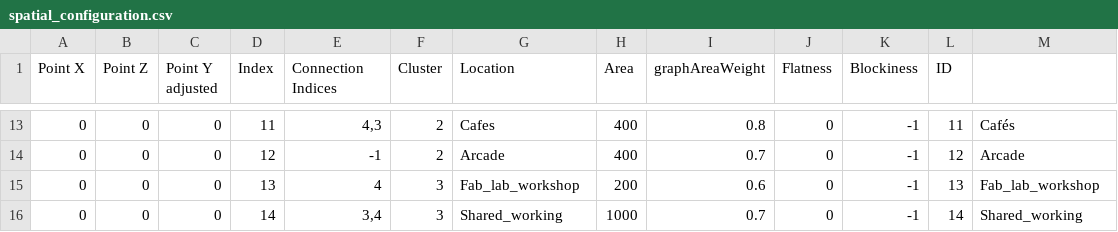
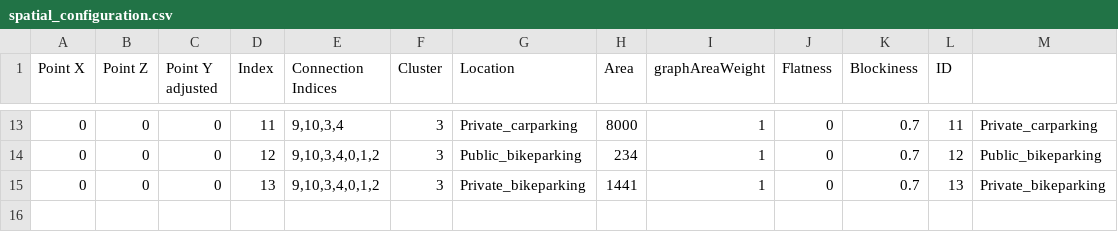
Before and after one commit to Borito185/Spatial-Computing, a CSV file: Oasis_Houdini/Oasis_Houdini/CSV/spatial_configuration.csv, drawn as a sheet; only a part is shown, gaps mark what is left out; the diff covers the shown part only.

Commit message:
added weight and analysis import to growth function

```diff
--- a/Oasis_Houdini/Oasis_Houdini/CSV/spatial_configuration.csv
+++ b/Oasis_Houdini/Oasis_Houdini/CSV/spatial_configuration.csv
@@ -13,4 +13,3 @@ Point X,Point Z,Point Y adjusted,Index,Connection Indices,Cluster,Location,Area,
-0,0,0,11,"4,3",2,Cafes,400,0.8,0,-1,11,Cafés
-0,0,0,12,-1,2,Arcade,400,0.7,0,-1,12,Arcade
-0,0,0,13,4,3,Fab_lab_workshop,200,0.6,0,-1,13,Fab_lab_workshop
-0,0,0,14,"3,4",3,Shared_working,1000,0.7,0,-1,14,Shared_working
+0,0,0,11,"9,10,3,4",3,Private_carparking,8000,1,0,0.7,11,Private_carparking
+0,0,0,12,"9,10,3,4,0,1,2",3,Public_bikeparking,234,1,0,0.7,12,Public_bikeparking
+0,0,0,13,"9,10,3,4,0,1,2",3,Private_bikeparking,1441,1,0,0.7,13,Private_bikeparking
```
Also changed, not shown: 64 edited cells elsewhere in this file, Oasis_Houdini/Oasis_Houdini/CSV/analysis_weighing2.csv, 1 other file.
